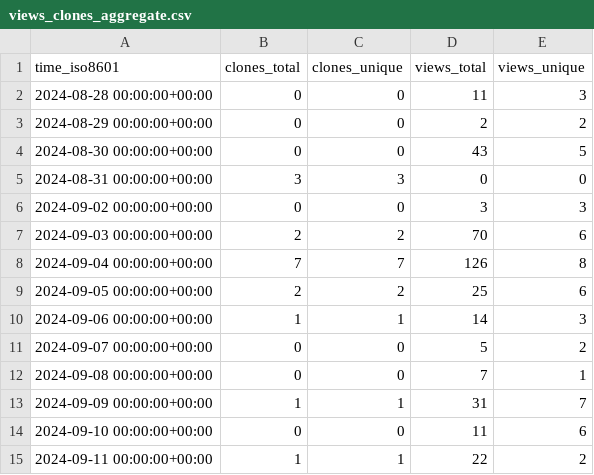
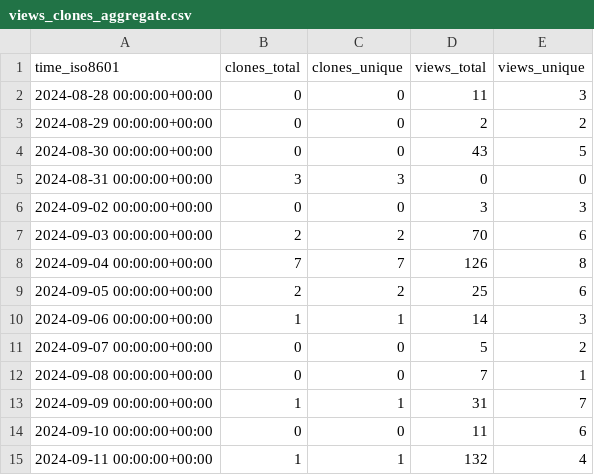
Before and after one commit to njjetha/OSDO, a CSV file: quic/android-on-snapdragon/ghrs-data/views_clones_aggregate.csv, drawn as a sheet.

```diff
--- a/quic/android-on-snapdragon/ghrs-data/views_clones_aggregate.csv
+++ b/quic/android-on-snapdragon/ghrs-data/views_clones_aggregate.csv
@@ -14,2 +14,2 @@ time_iso8601,clones_total,clones_unique,views_total,views_unique
 2024-09-10 00:00:00+00:00,0,0,11,6
-2024-09-11 00:00:00+00:00,1,1,22,2
+2024-09-11 00:00:00+00:00,1,1,132,4
```
Also changed, not shown: 1 other file.
